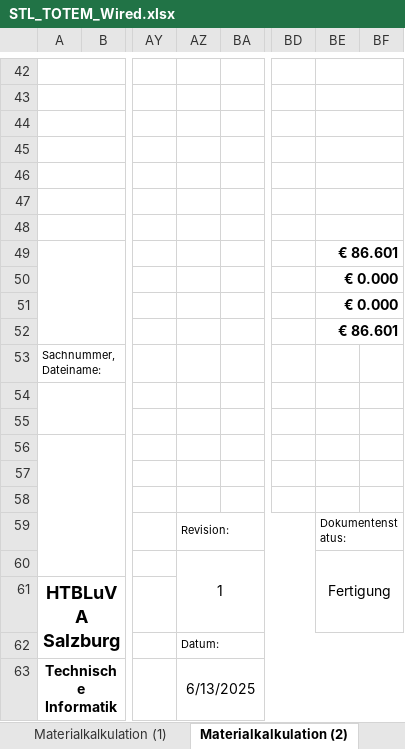
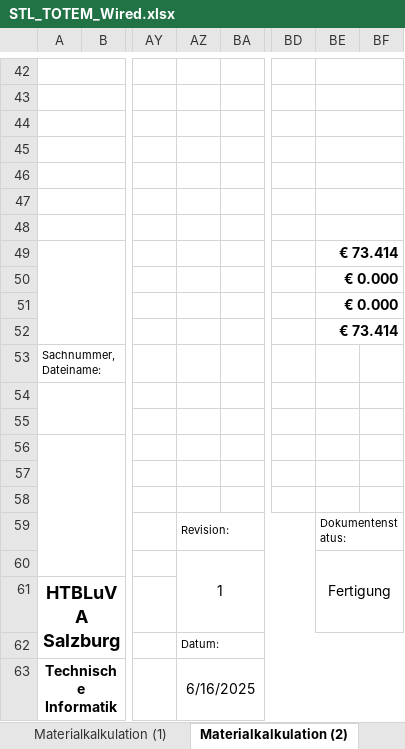
Before and after one commit to s-grundner/MoodBearsKB, an Excel workbook: docs/STL_TOTEM_Wired.xlsx, sheet Materialkalkulation (2), drawn as a sheet; only a part is shown, gaps mark what is left out; values as stored, in another font and other column widths than the file's, no borders; charts and pictures not drawn; the diff names each change by its address in the sheet, - before the commit and + after, or states it on an @@ line.

```diff
--- a/docs/STL_TOTEM_Wired.xlsx (sheet Materialkalkulation (2))
+++ b/docs/STL_TOTEM_Wired.xlsx (sheet Materialkalkulation (2))
-BE49: € 86.601
+BE49: € 73.414
-BE52: € 86.601
+BE52: € 73.414
-AZ63: 6/13/2025
+AZ63: 6/16/2025
```
Also changed, not shown: sheet Eingabe, sheet Notizblatt, sheet Materialkalkulation (1), sheet Stückliste (1), sheet Materialkalkulation (3), sheet Stückliste (2), 3 more sheets, formulas that keep their value, charts or pictures, docs/STL_TOTEM_Bluetooth.xlsx, 10 other files.
